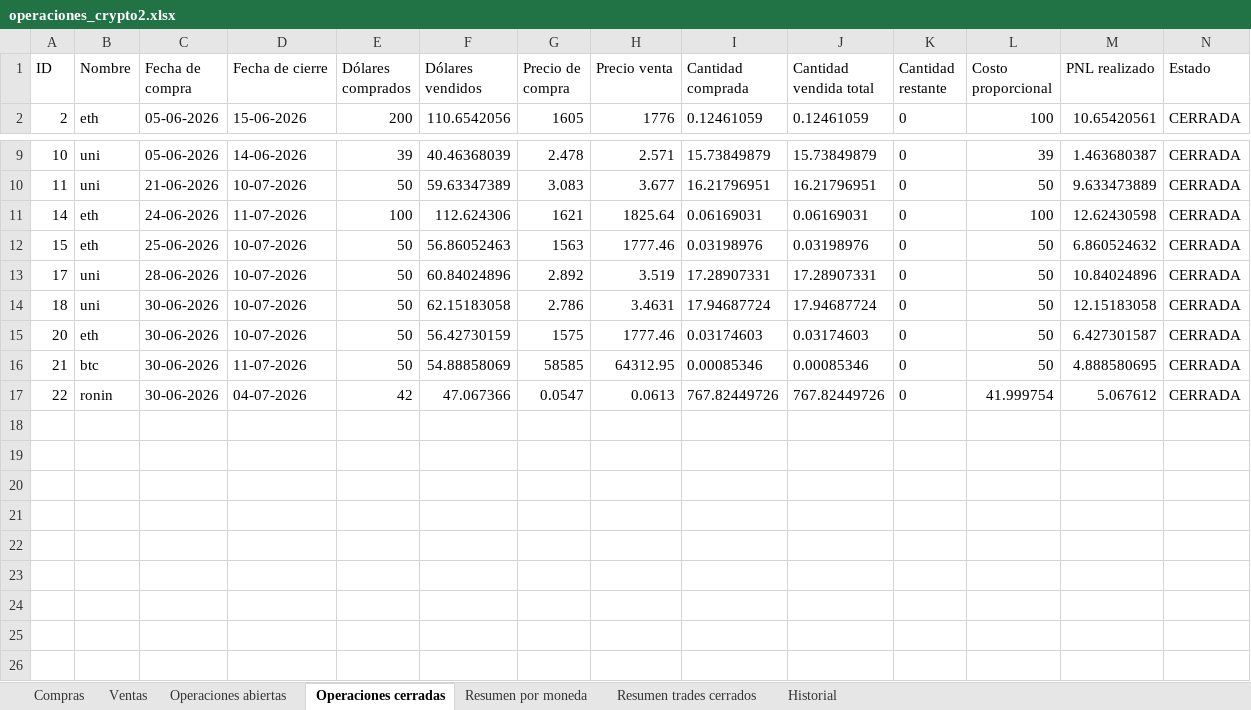
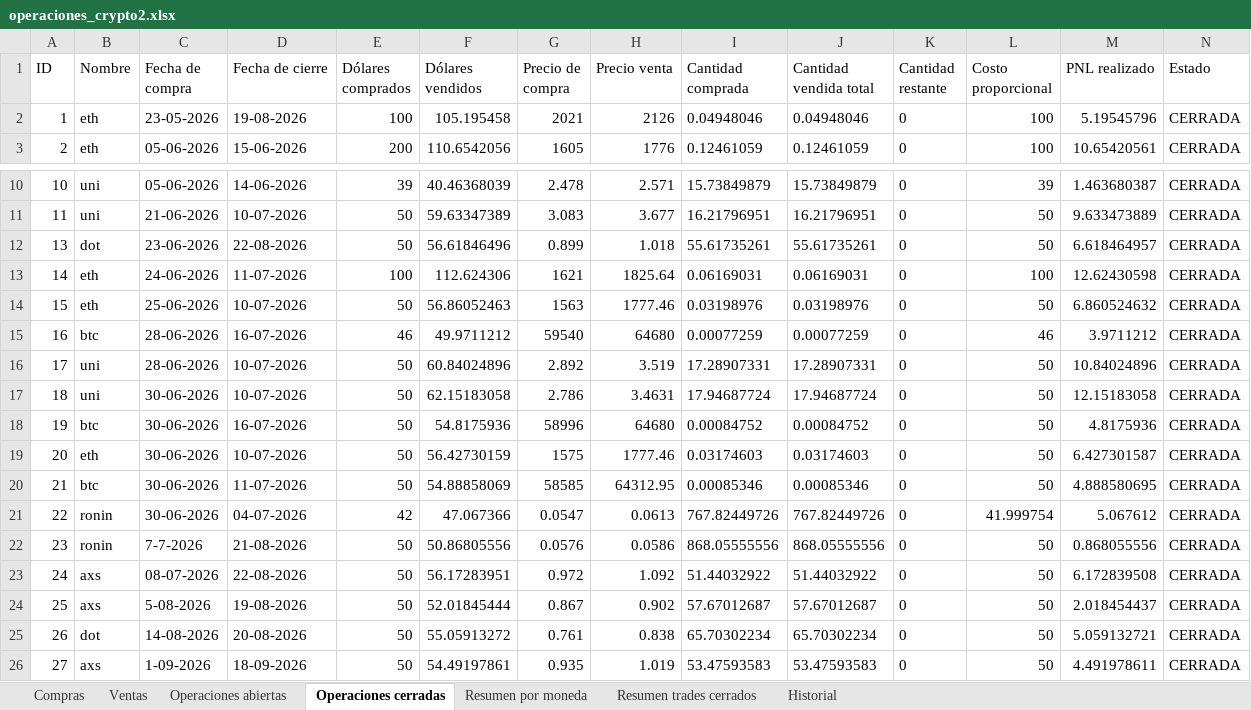
Before and after one commit to LucasRimbano/carga-a-mano-datos-operaciones, an Excel workbook: operaciones_crypto2.xlsx, sheet Operaciones cerradas, drawn as a sheet; only a part is shown, gaps mark what is left out; values as stored, in another font and other column widths than the file's, no borders; the diff names each change by its address in the sheet, - before the commit and + after, or states it on an @@ line.

```diff
--- a/operaciones_crypto2.xlsx (sheet Operaciones cerradas)
+++ b/operaciones_crypto2.xlsx (sheet Operaciones cerradas)
+row 2: 1 | eth | 23-05-2026 | 19-08-2026 | 100 | 105.195458 | 2021 | 2126 | 0.04948046 | 0.04948046 | 0 | 100 | 5.19545796 | CERRADA
+row 12: 13 | dot | 23-06-2026 | 22-08-2026 | 50 | 56.61846496 | 0.899 | 1.018 | 55.61735261 | 55.61735261 | 0 | 50 | 6.618464957 | CERRADA
+row 15: 16 | btc | 28-06-2026 | 16-07-2026 | 46 | 49.9711212 | 59540 | 64680 | 0.00077259 | 0.00077259 | 0 | 46 | 3.9711212 | CERRADA
+row 18: 19 | btc | 30-06-2026 | 16-07-2026 | 50 | 54.8175936 | 58996 | 64680 | 0.00084752 | 0.00084752 | 0 | 50 | 4.8175936 | CERRADA
+row 22: 23 | ronin | 7-7-2026 | 21-08-2026 | 50 | 50.86805556 | 0.0576 | 0.0586 | 868.05555556 | 868.05555556 | 0 | 50 | 0.868055556 | CERRADA
+row 23: 24 | axs | 08-07-2026 | 22-08-2026 | 50 | 56.17283951 | 0.972 | 1.092 | 51.44032922 | 51.44032922 | 0 | 50 | 6.172839508 | CERRADA
+row 24: 25 | axs | 5-08-2026 | 19-08-2026 | 50 | 52.01845444 | 0.867 | 0.902 | 57.67012687 | 57.67012687 | 0 | 50 | 2.018454437 | CERRADA
+row 25: 26 | dot | 14-08-2026 | 20-08-2026 | 50 | 55.05913272 | 0.761 | 0.838 | 65.70302234 | 65.70302234 | 0 | 50 | 5.059132721 | CERRADA
+row 26: 27 | axs | 1-09-2026 | 18-09-2026 | 50 | 54.49197861 | 0.935 | 1.019 | 53.47593583 | 53.47593583 | 0 | 50 | 4.491978611 | CERRADA
```
Also changed, not shown: sheet Historial, sheet Ventas, sheet Operaciones abiertas, sheet Resumen trades cerrados, sheet Compras, sheet Resumen por moneda, 5 other files.
